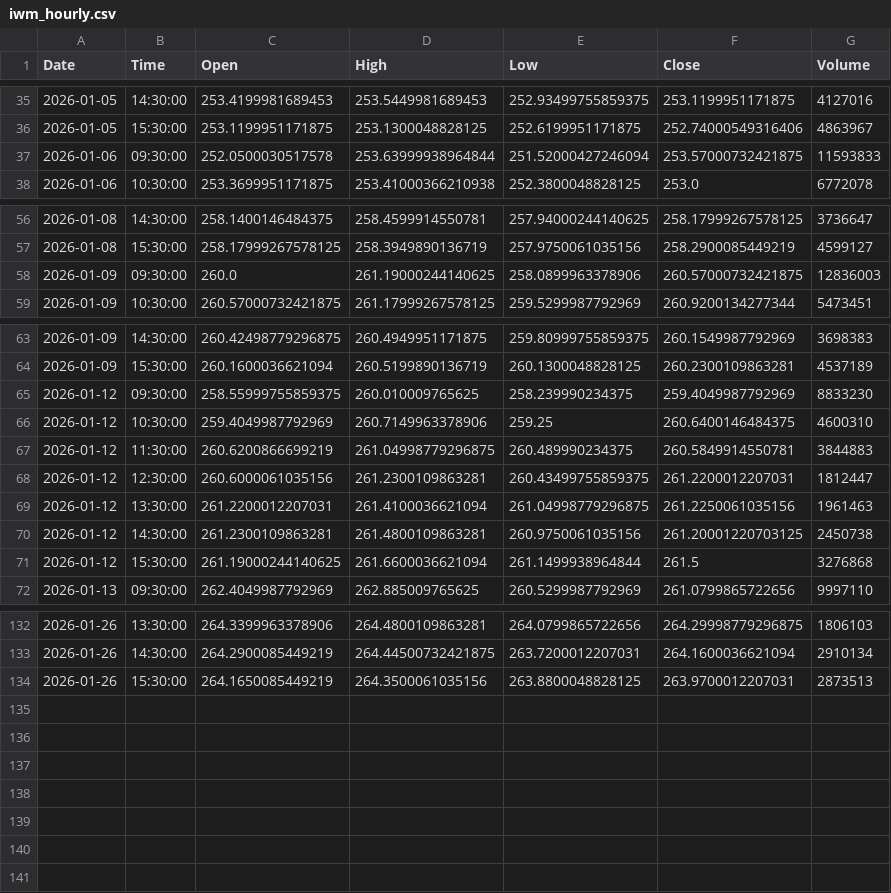
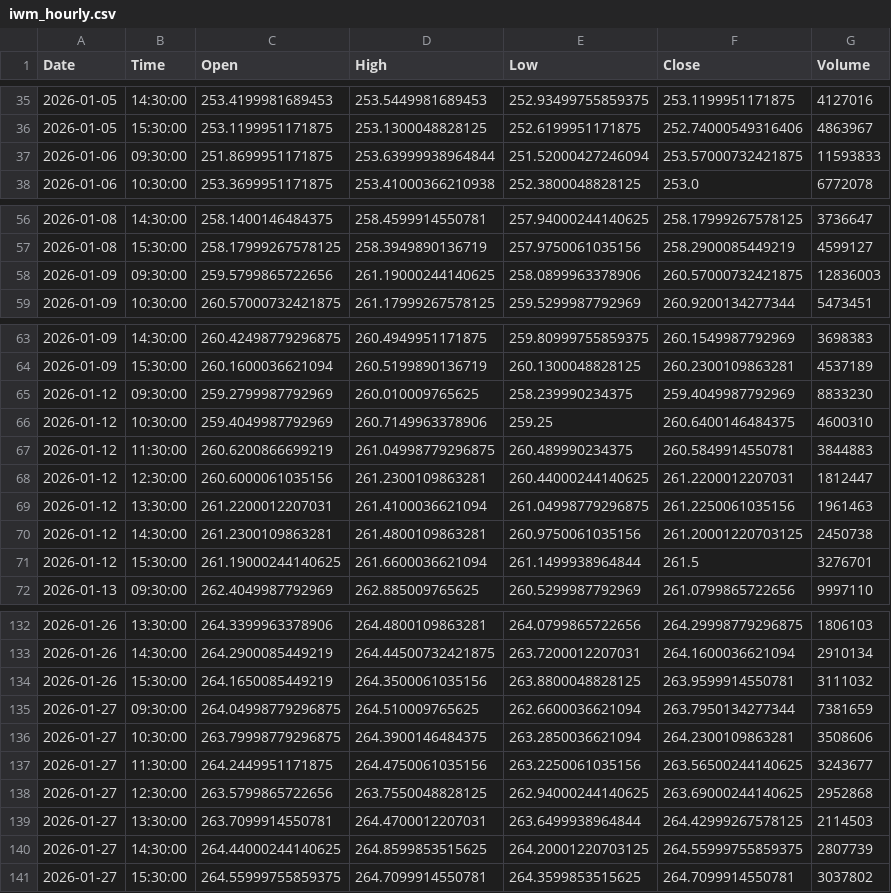
Before and after one commit to jonsflow/risk-divergence, a CSV file: data/iwm_hourly.csv, drawn as a sheet; only a part is shown, gaps mark what is left out; the diff covers the shown part only.

```diff
--- a/data/iwm_hourly.csv
+++ b/data/iwm_hourly.csv
@@ -36,3 +36,3 @@ Date,Time,Open,High,Low,Close,Volume
 2026-01-05,15:30:00,253.1199951171875,253.1300048828125,252.6199951171875,252.74000549316406,4863967
-2026-01-06,09:30:00,252.0500030517578,253.63999938964844,251.52000427246094,253.57000732421875,11593833
+2026-01-06,09:30:00,251.8699951171875,253.63999938964844,251.52000427246094,253.57000732421875,11593833
 2026-01-06,10:30:00,253.3699951171875,253.41000366210938,252.3800048828125,253.0,6772078
@@ -57,3 +57,3 @@ Date,Time,Open,High,Low,Close,Volume
 2026-01-08,15:30:00,258.17999267578125,258.3949890136719,257.9750061035156,258.2900085449219,4599127
-2026-01-09,09:30:00,260.0,261.19000244140625,258.0899963378906,260.57000732421875,12836003
+2026-01-09,09:30:00,259.5799865722656,261.19000244140625,258.0899963378906,260.57000732421875,12836003
 2026-01-09,10:30:00,260.57000732421875,261.17999267578125,259.5299987792969,260.9200134277344,5473451
@@ -64,9 +64,9 @@ Date,Time,Open,High,Low,Close,Volume
 2026-01-09,15:30:00,260.1600036621094,260.5199890136719,260.1300048828125,260.2300109863281,4537189
-2026-01-12,09:30:00,258.55999755859375,260.010009765625,258.239990234375,259.4049987792969,8833230
+2026-01-12,09:30:00,259.2799987792969,260.010009765625,258.239990234375,259.4049987792969,8833230
 2026-01-12,10:30:00,259.4049987792969,260.7149963378906,259.25,260.6400146484375,4600310
 2026-01-12,11:30:00,260.6200866699219,261.04998779296875,260.489990234375,260.5849914550781,3844883
-2026-01-12,12:30:00,260.6000061035156,261.2300109863281,260.43499755859375,261.2200012207031,1812447
+2026-01-12,12:30:00,260.6000061035156,261.2300109863281,260.44000244140625,261.2200012207031,1812447
 2026-01-12,13:30:00,261.2200012207031,261.4100036621094,261.04998779296875,261.2250061035156,1961463
 2026-01-12,14:30:00,261.2300109863281,261.4800109863281,260.9750061035156,261.20001220703125,2450738
-2026-01-12,15:30:00,261.19000244140625,261.6600036621094,261.1499938964844,261.5,3276868
+2026-01-12,15:30:00,261.19000244140625,261.6600036621094,261.1499938964844,261.5,3276701
 2026-01-13,09:30:00,262.4049987792969,262.885009765625,260.5299987792969,261.0799865722656,9997110
@@ -133,2 +133,9 @@ Date,Time,Open,High,Low,Close,Volume
 2026-01-26,14:30:00,264.2900085449219,264.44500732421875,263.7200012207031,264.1600036621094,2910134
-2026-01-26,15:30:00,264.1650085449219,264.3500061035156,263.8800048828125,263.9700012207031,2873513
+2026-01-26,15:30:00,264.1650085449219,264.3500061035156,263.8800048828125,263.9599914550781,3111032
+2026-01-27,09:30:00,264.04998779296875,264.510009765625,262.6600036621094,263.7950134277344,7381659
+2026-01-27,10:30:00,263.79998779296875,264.3900146484375,263.2850036621094,264.2300109863281,3508606
+2026-01-27,11:30:00,264.2449951171875,264.4750061035156,263.2250061035156,263.56500244140625,3243677
+2026-01-27,12:30:00,263.5799865722656,263.7550048828125,262.94000244140625,263.69000244140625,2952868
+2026-01-27,13:30:00,263.7099914550781,264.4700012207031,263.6499938964844,264.42999267578125,2114503
+2026-01-27,14:30:00,264.44000244140625,264.8599853515625,264.20001220703125,264.55999755859375,2807739
+2026-01-27,15:30:00,264.55999755859375,264.7099914550781,264.3599853515625,264.7099914550781,3037802
```
Also changed, not shown: 15 edited cells elsewhere in this file, data/gld_hourly.csv, data/hyg_hourly.csv, 12 other files.
